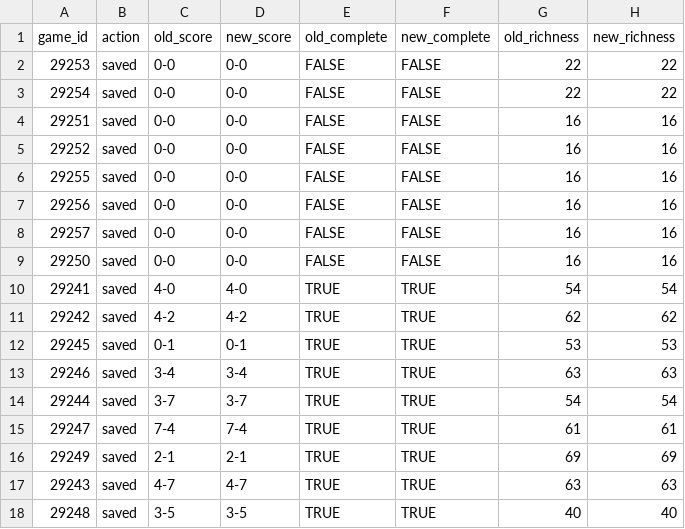
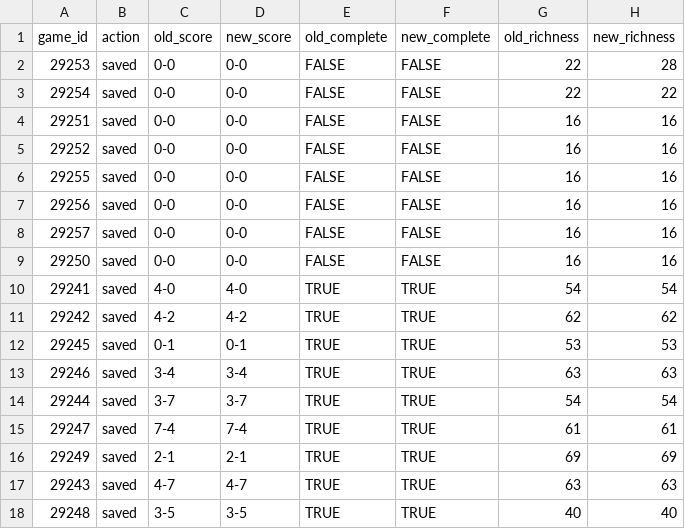
Before and after one commit to NoahCornish/IceIndex, a CSV file: data/games/2026-27/summary_refresh_diagnostics.csv, drawn as a sheet.

```diff
--- a/data/games/2026-27/summary_refresh_diagnostics.csv
+++ b/data/games/2026-27/summary_refresh_diagnostics.csv
@@ -1,3 +1,3 @@
 "game_id","action","old_score","new_score","old_complete","new_complete","old_richness","new_richness"
-"29253","saved","0-0","0-0",FALSE,FALSE,22,22
+"29253","saved","0-0","0-0",FALSE,FALSE,22,28
 "29254","saved","0-0","0-0",FALSE,FALSE,22,22
```
Also changed, not shown: data/games/2026-27/manifest.csv, data/games/2026-27/official_goalie_stats.csv, 6 other files.
